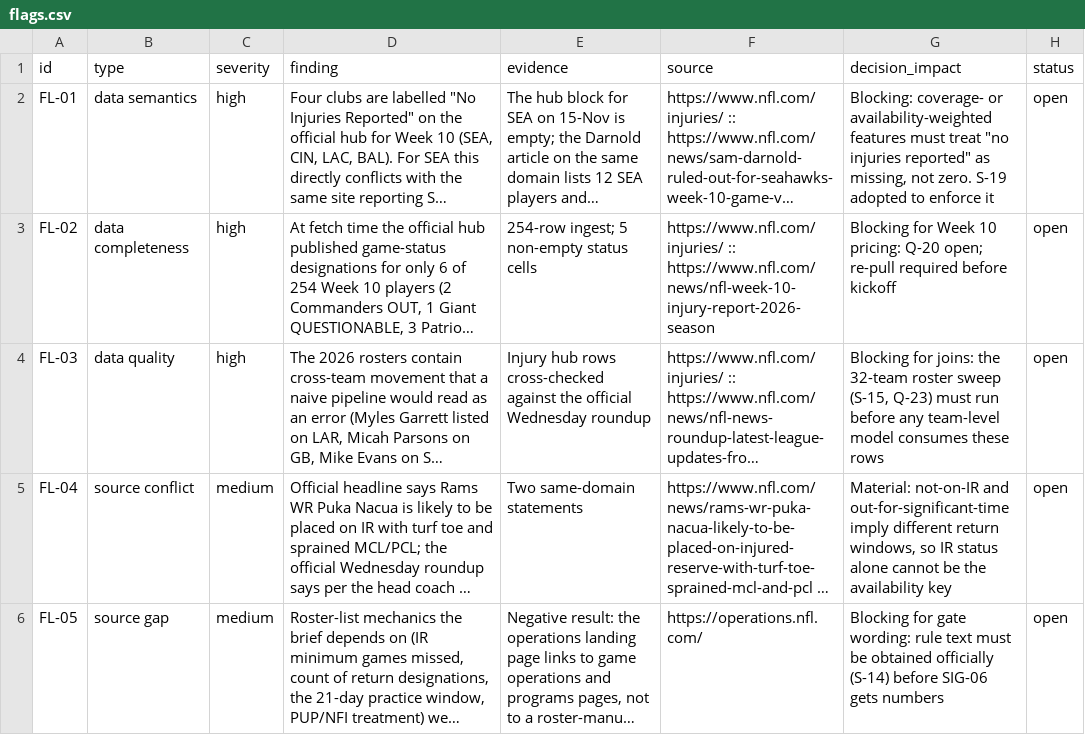
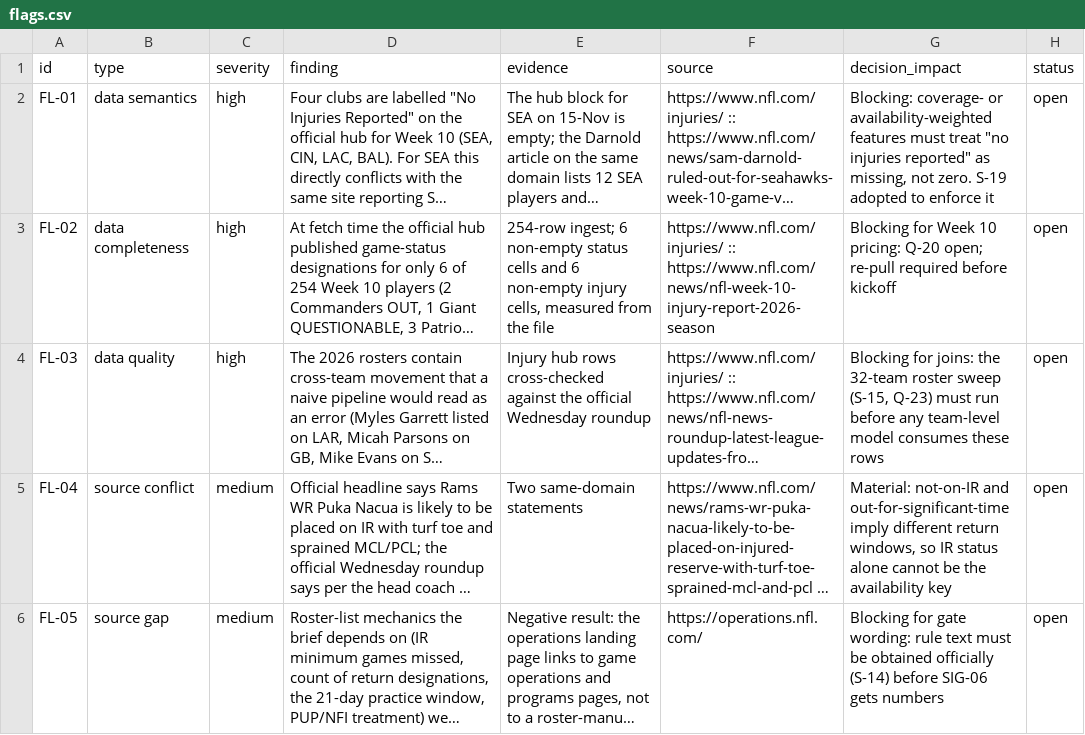
Before and after one commit to kanlerxz87-cyber/NFL2, a CSV file: data/flags.csv, drawn as a sheet; only a part is shown; long unchanged cells end in …; the diff names each change by its address in the sheet, - before the commit and + after, or states it on an @@ line.

Commit message:
docs: record PR #15 merge and the two live-site defects; guard register prose counts
Reads of the published pages, not of the build log, produced both findings:

- relative markdown links shipped as raw text on 19 of 22 pages (fixed in #15's builder change;
  609 -> 737 internal links published);
- FL-02's evidence cell still said "5 non-empty status cells" next to a finding that correctly
  says six - the earlier correction never reached that cell.

verify.py gains prose_counts_match_files(): any "N of 254 players/rows" or "N non-empty <col>
cells" claim in the registers is checked against the measured file (38 checks). The guard was
negative-controlled by re-introducing the wrong count and watching it fail with the exact cell,
then restoring the correct value.

COORDINATION.md §15 records PR #15 (merged as 631b4da), the four green main workflows, Pages
status built, the live URL serving the audited dashboard with all four sibling trees reachable,
the measured register counts, and the five open decision items in the order they unblock work.

Co-authored-by: arena-agent <297053741+arena-agent@users.noreply.github.com>

```diff
--- a/data/flags.csv
+++ b/data/flags.csv
-E3 (evidence): 254-row ingest; 5 non-empty status cells
+E3 (evidence): 254-row ingest; 6 non-empty status cells and 6 non-empty injury cells, measured from the file
```
Also changed, not shown: 4 other files.
